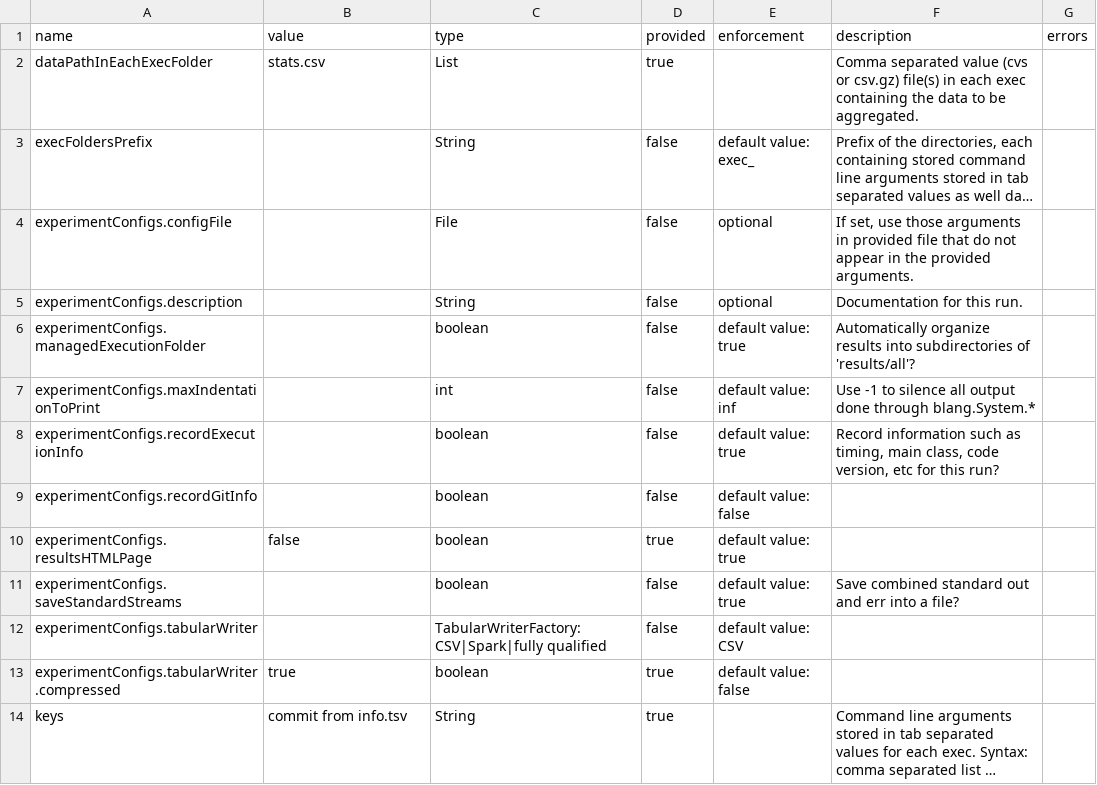
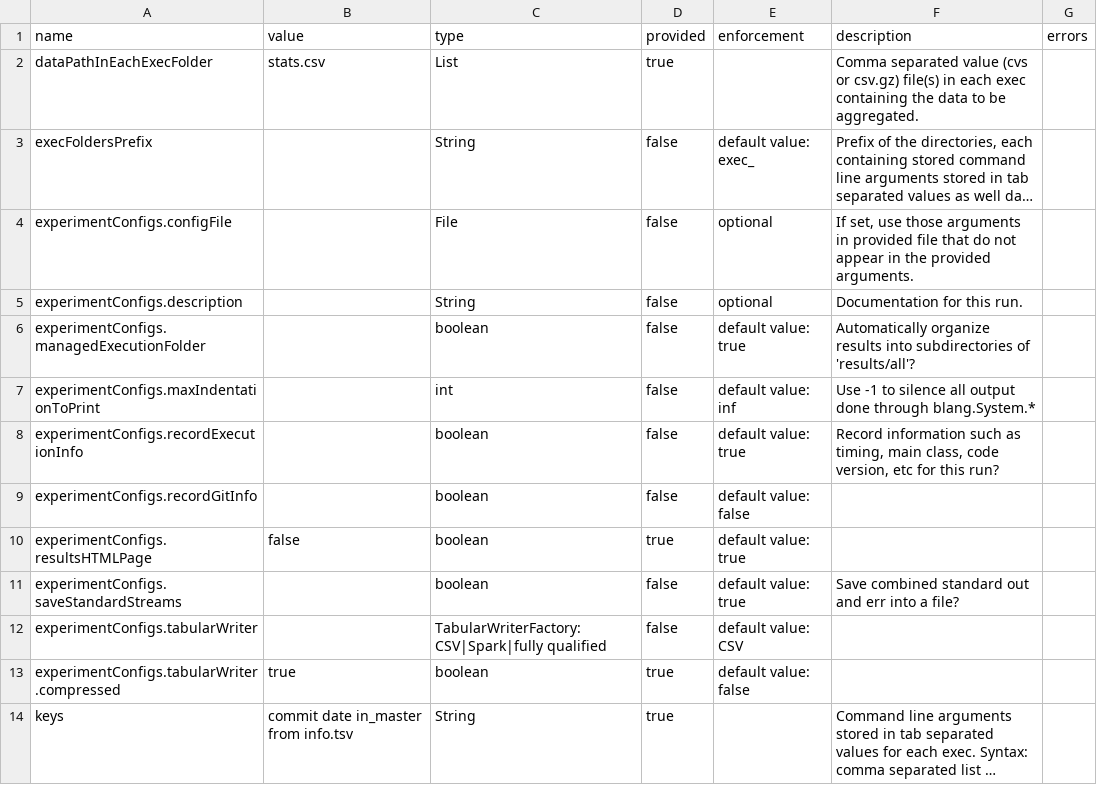
Before and after one commit to Julia-Tempering/nextflow-pigeons, a CSV file: deliverables/performance-regression/aggregated/arguments-details.csv, drawn as a sheet; long unchanged cells end in …; the diff names each change by its address in the sheet, - before the commit and + after, or states it on an @@ line.

```diff
--- a/deliverables/performance-regression/aggregated/arguments-details.csv
+++ b/deliverables/performance-regression/aggregated/arguments-details.csv
-B14 (value): commit from info.tsv
+B14 (value): commit date in_master from info.tsv
```
Also changed, not shown: deliverables/performance-regression/aggregated/arguments.tsv, 17 other files.
